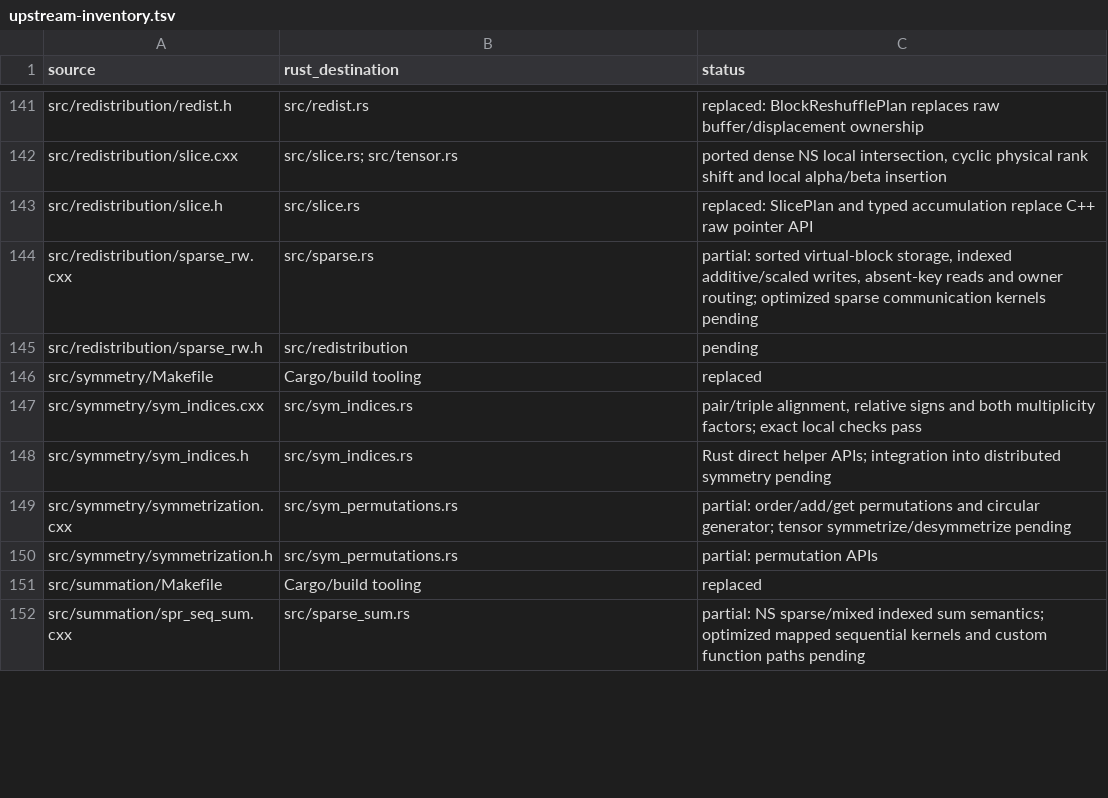
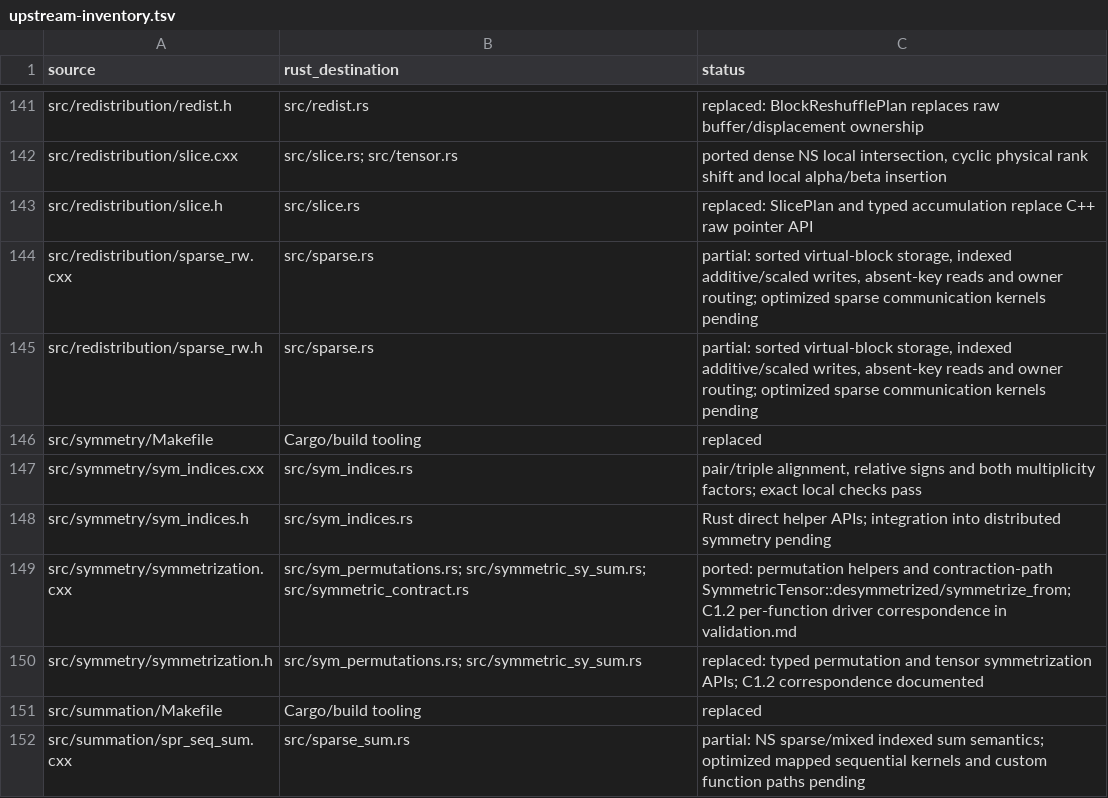
Before and after one commit to rustnumgum/ctf-rs, a TSV file: docs/upstream-inventory.tsv, drawn as a sheet; only a part is shown, gaps mark what is left out; the diff covers the shown part only.

Commit message:
docs(coverage): reconcile c1 scope and sparse header status

```diff
--- a/docs/upstream-inventory.tsv
+++ b/docs/upstream-inventory.tsv
@@ -144,3 +144,3 @@ src/redistribution/slice.h	src/slice.rs	replaced: SlicePlan and typed accumulati
 src/redistribution/sparse_rw.cxx	src/sparse.rs	partial: sorted virtual-block storage, indexed additive/scaled writes, absent-key reads and owner routing; optimized sparse communication kernels pending
-src/redistribution/sparse_rw.h	src/redistribution	pending
+src/redistribution/sparse_rw.h	src/sparse.rs	partial: sorted virtual-block storage, indexed additive/scaled writes, absent-key reads and owner routing; optimized sparse communication kernels pending
 src/symmetry/Makefile	Cargo/build tooling	replaced
@@ -148,4 +148,4 @@ src/symmetry/sym_indices.cxx	src/sym_indices.rs	pair/triple alignment, relative
 src/symmetry/sym_indices.h	src/sym_indices.rs	Rust direct helper APIs; integration into distributed symmetry pending
-src/symmetry/symmetrization.cxx	src/sym_permutations.rs	partial: order/add/get permutations and circular generator; tensor symmetrize/desymmetrize pending
-src/symmetry/symmetrization.h	src/sym_permutations.rs	partial: permutation APIs
+src/symmetry/symmetrization.cxx	src/sym_permutations.rs; src/symmetric_sy_sum.rs; src/symmetric_contract.rs	ported: permutation helpers and contraction-path SymmetricTensor::desymmetrized/symmetrize_from; C1.2 per-function driver correspondence in validation.md
+src/symmetry/symmetrization.h	src/sym_permutations.rs; src/symmetric_sy_sum.rs	replaced: typed permutation and tensor symmetrization APIs; C1.2 correspondence documented
 src/summation/Makefile	Cargo/build tooling	replaced
```
Also changed, not shown: 30 edited cells elsewhere in this file, 2 other files.
